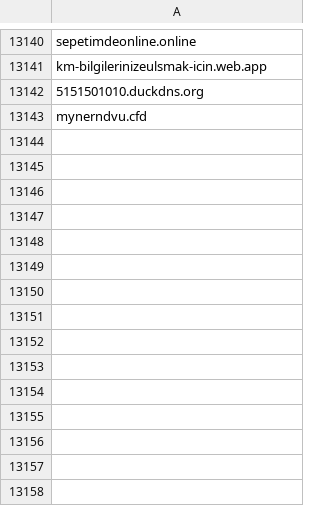
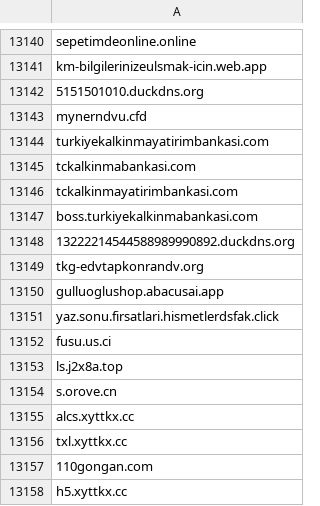
Before and after one commit to InfoSEC-TR/usom-ioc-sync, a CSV file: output/usom_domain.csv, drawn as a sheet; only a part is shown, gaps mark what is left out; the diff names each change by its address in the sheet, - before the commit and + after, or states it on an @@ line.

```diff
--- a/output/usom_domain.csv
+++ b/output/usom_domain.csv
+row 13144: turkiyekalkinmayatirimbankasi.com
+row 13145: tckalkinmabankasi.com
+row 13146: tckalkinmayatirimbankasi.com
+row 13147: boss.turkiyekalkinmabankasi.com
+row 13148: 13222214544588989990892.duckdns.org
+row 13149: tkg-edvtapkonrandv.org
+row 13150: gulluoglushop.abacusai.app
+row 13151: yaz.sonu.firsatlari.hismetlerdsfak.click
+row 13152: fusu.us.ci
+row 13153: ls.j2x8a.top
+row 13154: s.orove.cn
+row 13155: alcs.xyttkx.cc
+row 13156: txl.xyttkx.cc
+row 13157: 110gongan.com
+row 13158: h5.xyttkx.cc
```
Also changed, not shown: output/usom_ip.csv, 4 other files.
